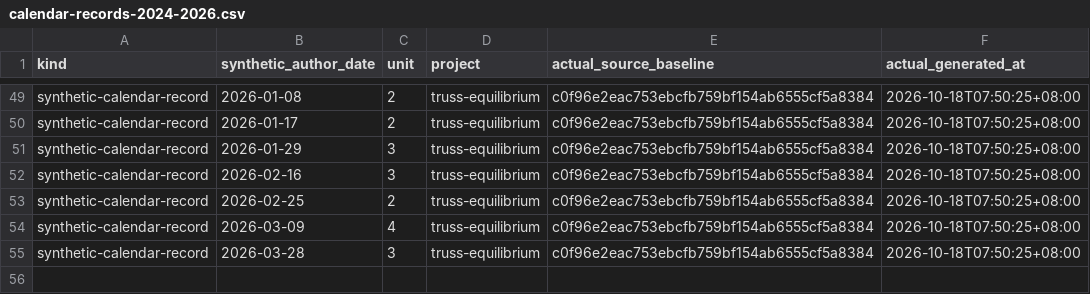
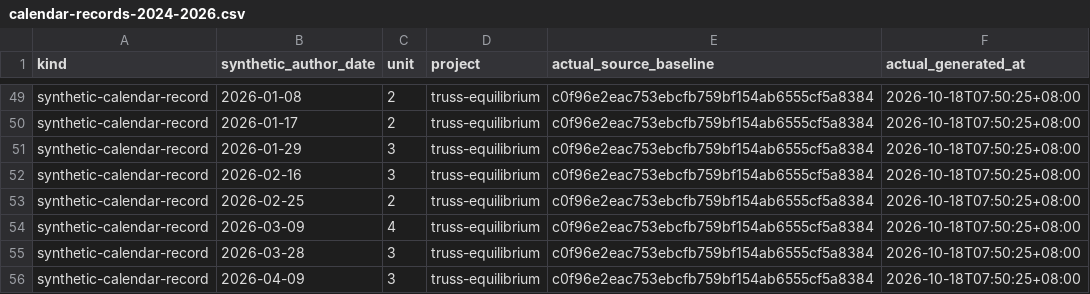
Before and after one commit to Khalil-Work/truss-equilibrium, a CSV file: docs/calendar-records-2024-2026.csv, drawn as a sheet; only a part is shown, gaps mark what is left out.

Commit message:
docs: synthetic calendar record 2026-04-09 unit 3
Documentation calendar reconstruction generated on 2026-10-18. Historical author dates do not date source development.

```diff
--- a/docs/calendar-records-2024-2026.csv
+++ b/docs/calendar-records-2024-2026.csv
@@ -55 +55,2 @@ synthetic-calendar-record,2026-03-09,4,truss-equilibrium,c0f96e2eac753ebcfb759bf
 synthetic-calendar-record,2026-03-28,3,truss-equilibrium,c0f96e2eac753ebcfb759bf154ab6555cf5a8384,2026-10-18T07:50:25+08:00
+synthetic-calendar-record,2026-04-09,3,truss-equilibrium,c0f96e2eac753ebcfb759bf154ab6555cf5a8384,2026-10-18T07:50:25+08:00
```
